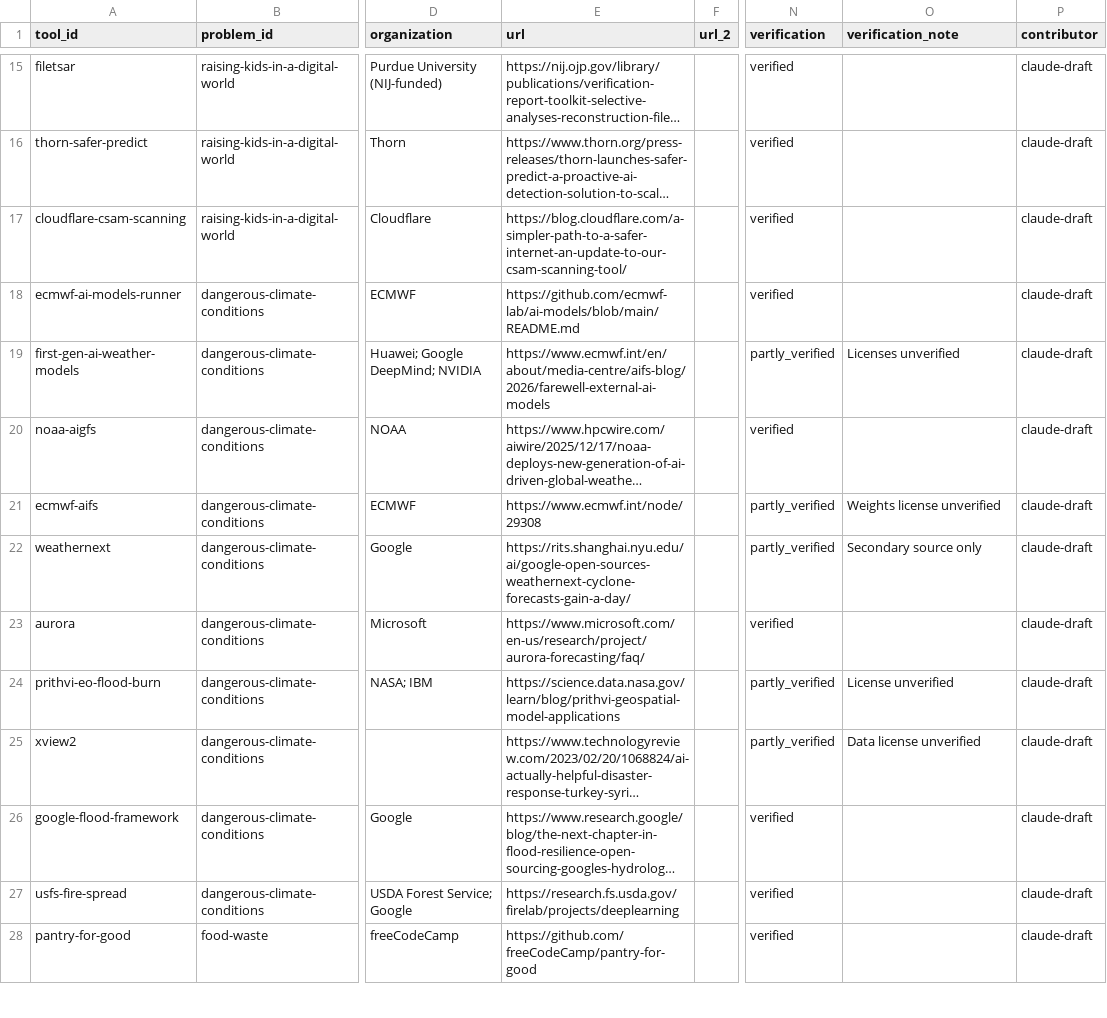
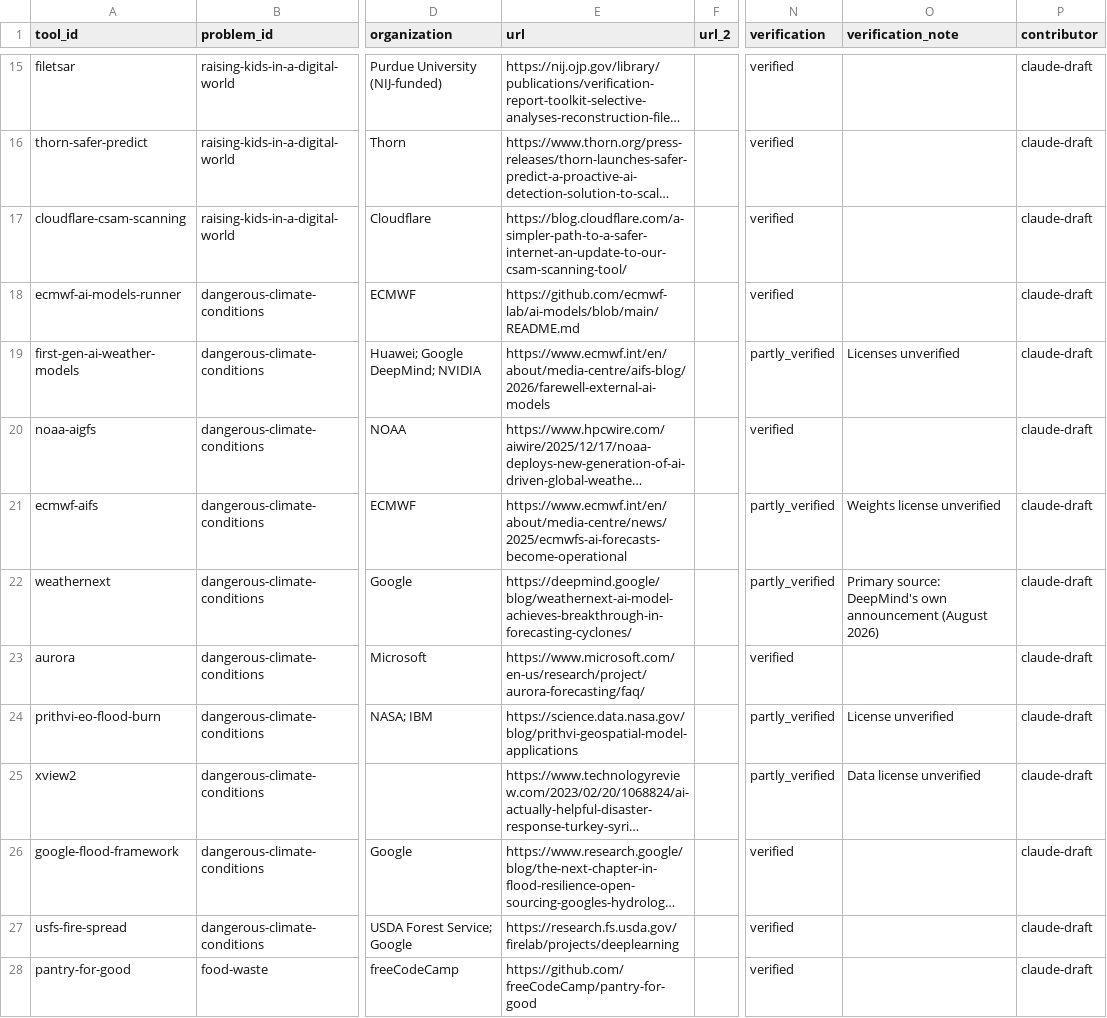
Before and after one commit to rheasrepos/ai-fixable-problems-db, a CSV file: data/tools.csv, drawn as a sheet; only a part is shown, gaps mark what is left out; long unchanged cells end in …; the diff covers the shown part only; the diff names each change by its address in the sheet, - before the commit and + after, or states it on an @@ line.

```diff
--- a/data/tools.csv
+++ b/data/tools.csv
-E21 (url): https://www.ecmwf.int/node/29308
+E21 (url): https://www.ecmwf.int/en/about/media-centre/news/2025/ecmwfs-ai-forecasts-become-operational
-E22 (url): https://rits.shanghai.nyu.edu/ai/google-open-sources-weathernext-cyclone-forecasts-gain-a-day/
+E22 (url): https://deepmind.google/blog/weathernext-ai-model-achieves-breakthrough-in-forecasting-cyclones/
-O22 (verification_note): Secondary source only
+O22 (verification_note): Primary source: DeepMind's own announcement (August 2026)
-E24 (url): https://science.data.nasa.gov/learn/blog/prithvi-geospatial-model-applications
+E24 (url): https://science.data.nasa.gov/blog/prithvi-geospatial-model-applications
```
Also changed, not shown: 9 edited cells elsewhere in this file, data/datasets.csv, data/existing_work.csv, 2 other files.
